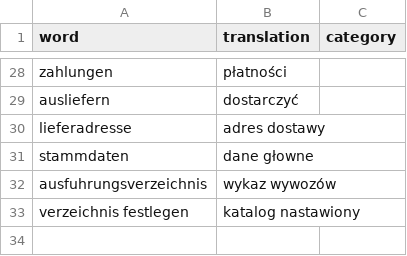
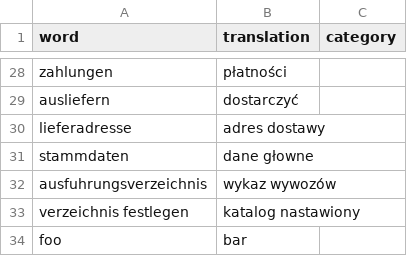
Before and after one commit to halvenas/dictionary_resources, a CSV file: resources.csv, drawn as a sheet; only a part is shown, gaps mark what is left out; the diff names each change by its address in the sheet, - before the commit and + after, or states it on an @@ line.

Commit message:
a new commit message

```diff
--- a/resources.csv
+++ b/resources.csv
+row 34: foo | bar
```
